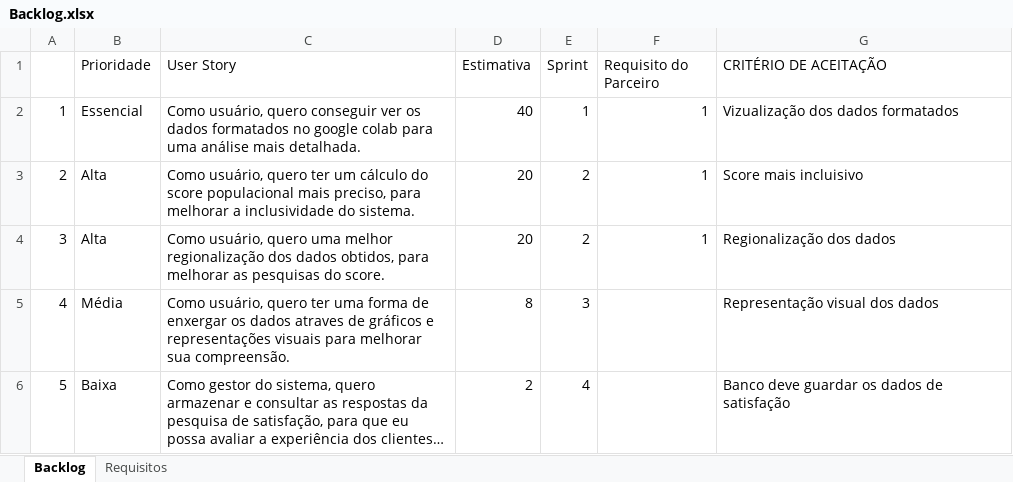
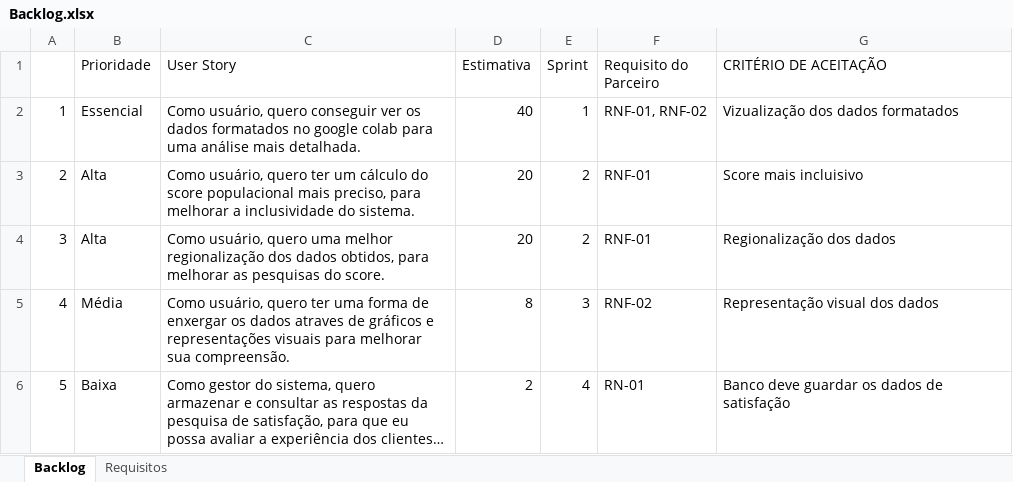
Before and after one commit to Time00-dev/api1--semestre, an Excel workbook: Backlog.xlsx, sheet Backlog, drawn as a sheet; long unchanged cells end in …; values as stored, in another font and other column widths than the file's, no borders; the diff names each change by its address in the sheet, - before the commit and + after, or states it on an @@ line.

Commit message:
Novo backlog

```diff
--- a/Backlog.xlsx (sheet Backlog)
+++ b/Backlog.xlsx (sheet Backlog)
-F2 (Requisito do Parceiro): 1
+F2 (Requisito do Parceiro): RNF-01, RNF-02
-F3:F4 (Requisito do Parceiro): 1
+F3:F4 (Requisito do Parceiro): RNF-01
-F5 (Requisito do Parceiro): (empty)
+F5 (Requisito do Parceiro): RNF-02
-F6 (Requisito do Parceiro): (empty)
+F6 (Requisito do Parceiro): RN-01
```
